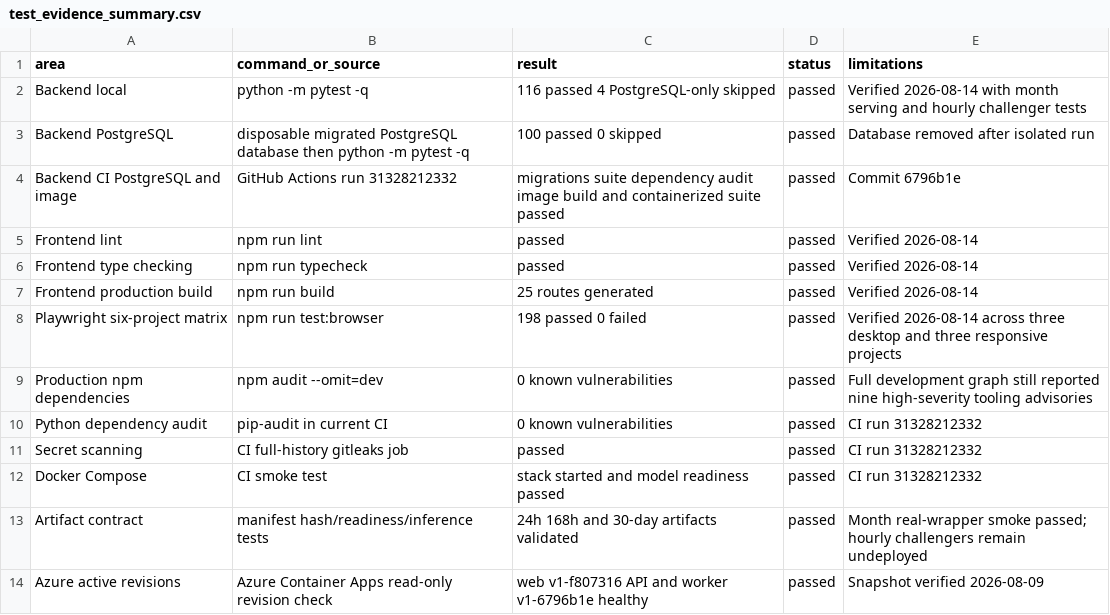
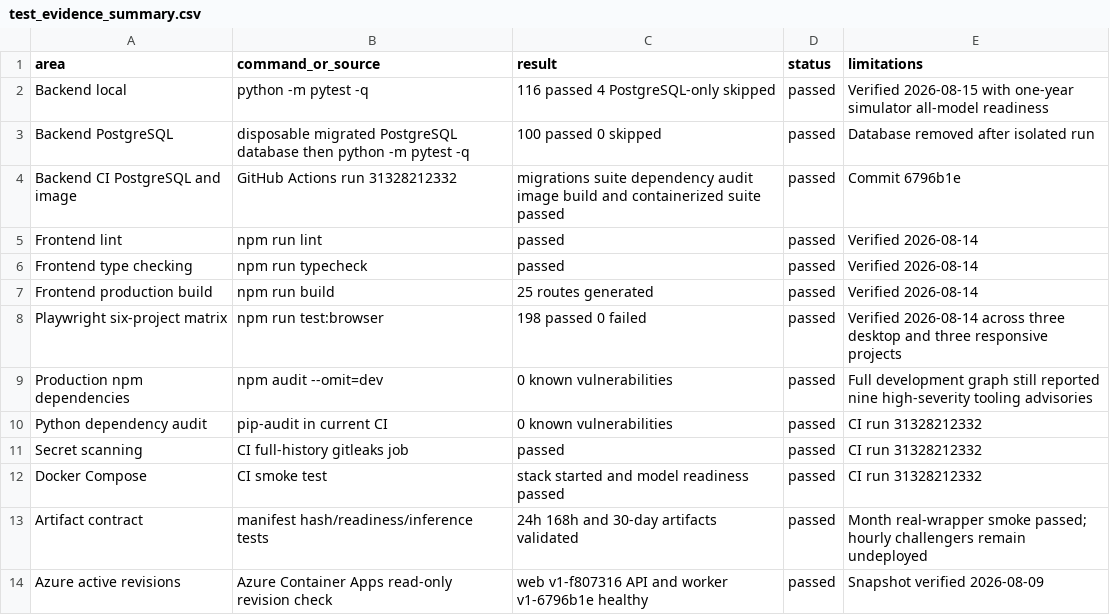
Before and after one commit to BR1WA/energy-forecast-platform, a CSV file: report/evidence/test_evidence_summary.csv, drawn as a sheet.

```diff
--- a/report/evidence/test_evidence_summary.csv
+++ b/report/evidence/test_evidence_summary.csv
@@ -1,3 +1,3 @@
 area,command_or_source,result,status,limitations
-Backend local,python -m pytest -q,116 passed 4 PostgreSQL-only skipped,passed,Verified 2026-08-14 with month serving and hourly challenger tests
+Backend local,python -m pytest -q,116 passed 4 PostgreSQL-only skipped,passed,Verified 2026-08-15 with one-year simulator all-model readiness
 Backend PostgreSQL,disposable migrated PostgreSQL database then python -m pytest -q,100 passed 0 skipped,passed,Database removed after isolated run
```
Also changed, not shown: report/evidence/requirements_traceability.csv, 6 other files.
